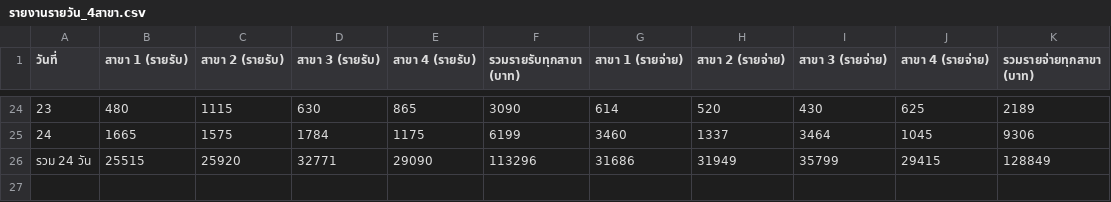
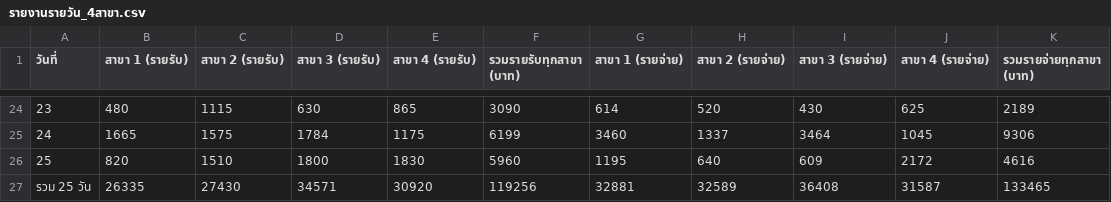
Before and after one commit to dewsun8-18/dew, a CSV file: รายงานรายวัน_4สาขา.csv, drawn as a sheet; only a part is shown, gaps mark what is left out; removed rows and columns are numbered as before the commit, all else as after; the diff names each change by its address in the sheet, - before the commit and + after, or states it on an @@ line.

Commit message:
Update รายงานรายวัน_4สาขา.csv for Day 25 (25 ก.ย. 2569)

```diff
--- a/รายงานรายวัน_4สาขา.csv
+++ b/รายงานรายวัน_4สาขา.csv
-row 26: รวม 24 วัน | 25515 | 25920 | 32771 | 29090 | 113296 | 31686 | 31949 | 35799 | 29415 | 128849
+row 26: 25 | 820 | 1510 | 1800 | 1830 | 5960 | 1195 | 640 | 609 | 2172 | 4616
+row 27: รวม 25 วัน | 26335 | 27430 | 34571 | 30920 | 119256 | 32881 | 32589 | 36408 | 31587 | 133465
```
